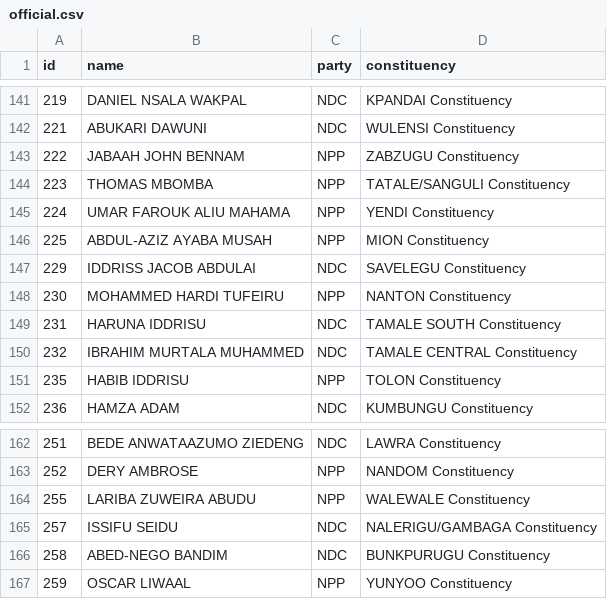
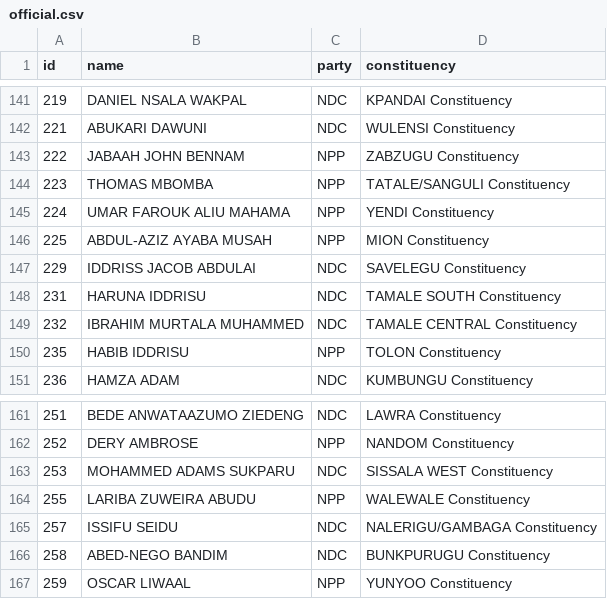
Before and after one commit to every-politician-scrapers/ghana-parliament, a CSV file: data/official.csv, drawn as a sheet; only a part is shown, gaps mark what is left out.

```diff
--- a/data/official.csv
+++ b/data/official.csv
@@ -147,3 +147,2 @@ id,name,party,constituency
 229,IDDRISS JACOB ABDULAI,NDC,SAVELEGU Constituency
-230,MOHAMMED HARDI TUFEIRU,NPP,NANTON Constituency
 231,HARUNA IDDRISU,NDC,TAMALE SOUTH Constituency
@@ -163,2 +162,3 @@ id,name,party,constituency
 252,DERY AMBROSE,NPP,NANDOM Constituency
+253,MOHAMMED ADAMS SUKPARU,NDC,SISSALA WEST Constituency
 255,LARIBA ZUWEIRA ABUDU,NPP,WALEWALE Constituency
```
Also changed, not shown: data/diff.csv.
